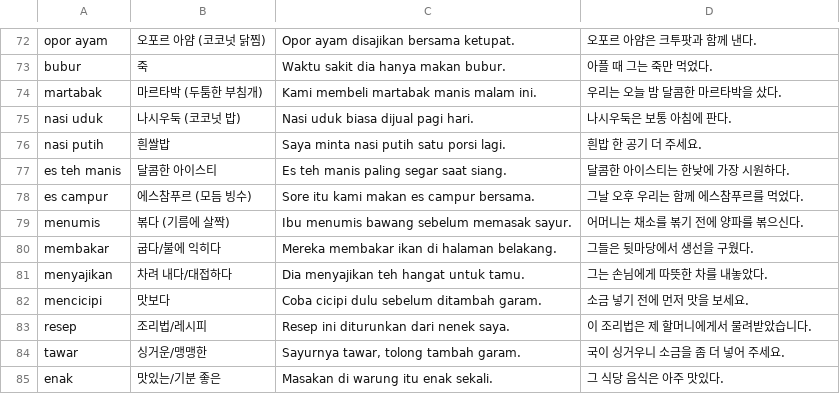
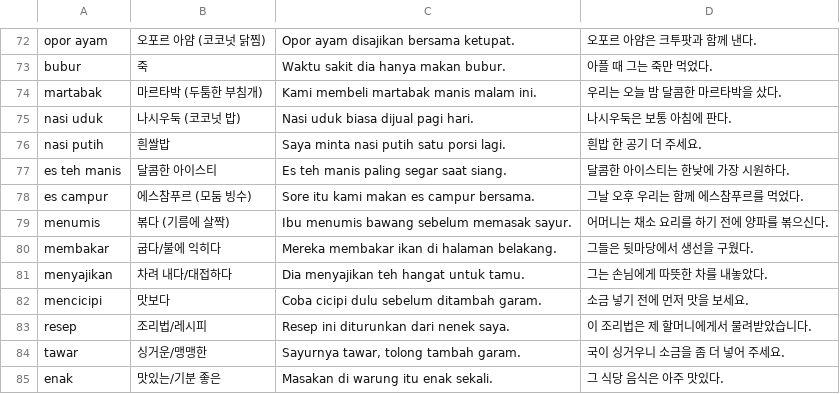
Before and after one commit to cura4world/idkr-buddy, a CSV file: data/categories/17 음식·요리.csv, drawn as a sheet; only a part is shown, gaps mark what is left out.

```diff
--- a/data/categories/17 음식·요리.csv
+++ b/data/categories/17 음식·요리.csv
@@ -77,4 +77,4 @@ nasi putih,흰쌀밥,Saya minta nasi putih satu porsi lagi.,흰밥 한 공기
 es teh manis,달콤한 아이스티,Es teh manis paling segar saat siang.,달콤한 아이스티는 한낮에 가장 시원하다.
-es campur,에스참푸르 (모듬 빙수),Sore itu kami makan es campur bersama.,그날 오후 우리는 함께 에스참푸르를 먹었다.
-menumis,볶다 (기름에 살짝),Ibu menumis bawang sebelum memasak sayur.,어머니는 채소를 볶기 전에 양파를 볶으신다.
+es campur,에스참푸르 (모둠 빙수),Sore itu kami makan es campur bersama.,그날 오후 우리는 함께 에스참푸르를 먹었다.
+menumis,볶다 (기름에 살짝),Ibu menumis bawang sebelum memasak sayur.,어머니는 채소 요리를 하기 전에 양파를 볶으신다.
 membakar,굽다/불에 익히다,Mereka membakar ikan di halaman belakang.,그들은 뒷마당에서 생선을 구웠다.
```
